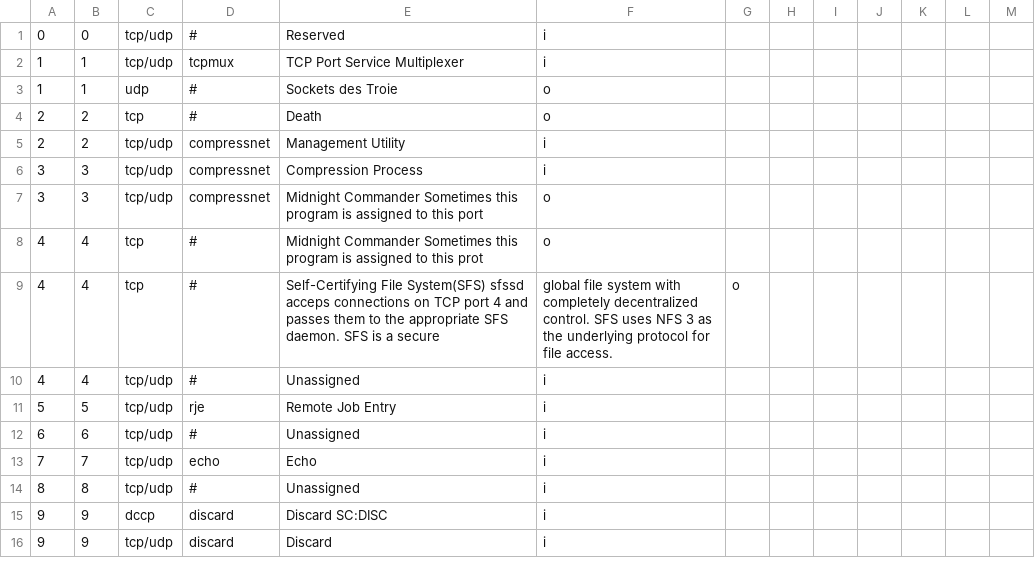
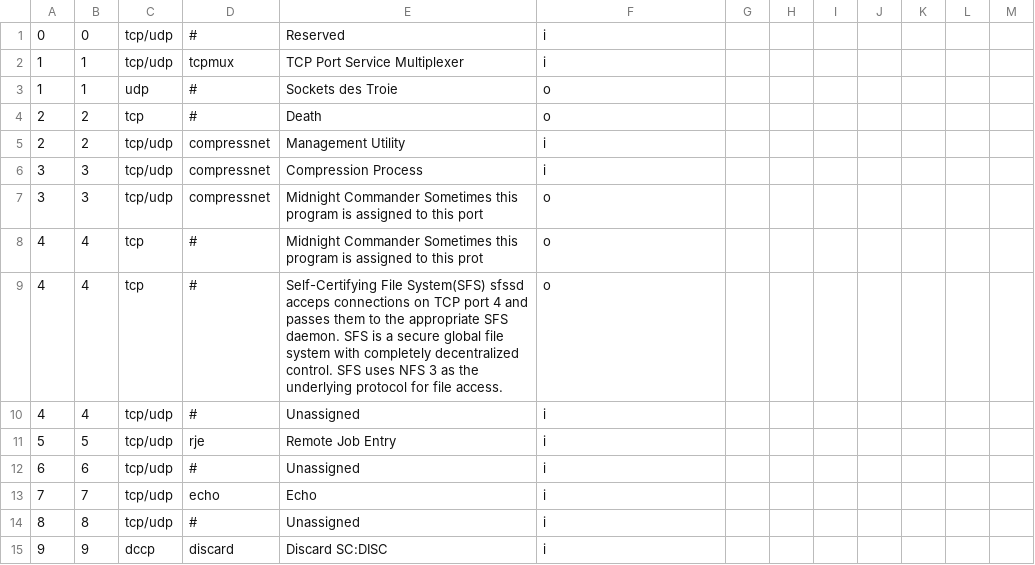
Before and after one commit to the-c0d3r/port-lookup, a CSV file: port.csv, drawn as a sheet; only a part is shown; the shorter side is filled out with more unchanged rows.

Commit message:
Fixed row9, which has extra ',' in csv

```diff
--- a/port.csv
+++ b/port.csv
@@ -8,3 +8,3 @@
 4,4,tcp,#,Midnight Commander Sometimes this program is assigned to this prot,o
-4,4,tcp,#,Self-Certifying File System(SFS) sfssd acceps connections on TCP port 4 and passes them to the appropriate SFS daemon. SFS is a secure, global file system with completely decentralized control. SFS uses NFS 3 as the underlying protocol for file access.,o
+4,4,tcp,#,Self-Certifying File System(SFS) sfssd acceps connections on TCP port 4 and passes them to the appropriate SFS daemon. SFS is a secure global file system with completely decentralized control. SFS uses NFS 3 as the underlying protocol for file access.,o
 4,4,tcp/udp,#,Unassigned,i
```
